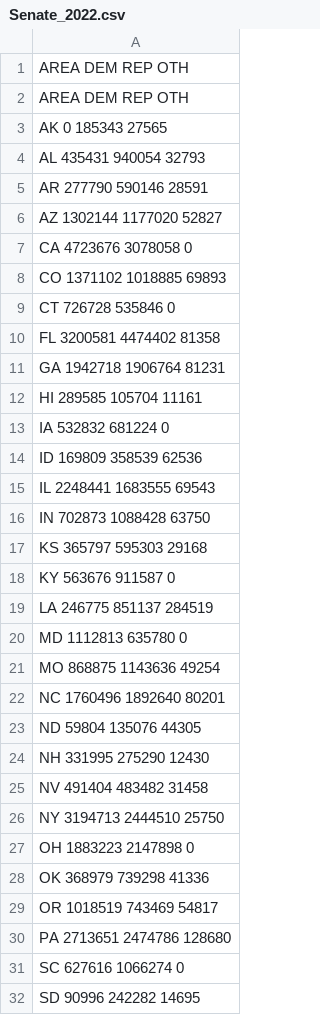
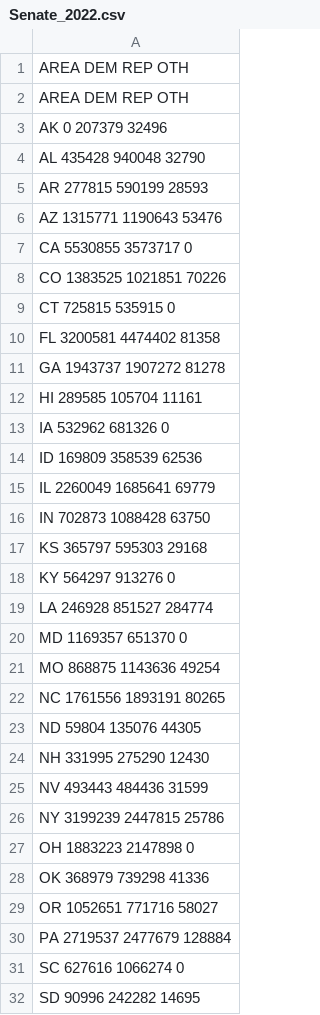
Before and after one commit to rdavis27/voting_538, a CSV file: data/Senate_2022.csv, drawn as a sheet; only a part is shown; the diff covers the shown part only.

```diff
--- a/data/Senate_2022.csv
+++ b/data/Senate_2022.csv
@@ -2,30 +2,30 @@ AREA DEM REP OTH
 AREA DEM REP OTH
-AK 0 185343 27565
-AL 435431 940054 32793
-AR 277790 590146 28591
-AZ 1302144 1177020 52827
-CA 4723676 3078058 0
-CO 1371102 1018885 69893
-CT 726728 535846 0
+AK 0 207379 32496
+AL 435428 940048 32790
+AR 277815 590199 28593
+AZ 1315771 1190643 53476
+CA 5530855 3573717 0
+CO 1383525 1021851 70226
+CT 725815 535915 0
 FL 3200581 4474402 81358
-GA 1942718 1906764 81231
+GA 1943737 1907272 81278
 HI 289585 105704 11161
-IA 532832 681224 0
+IA 532962 681326 0
 ID 169809 358539 62536
-IL 2248441 1683555 69543
+IL 2260049 1685641 69779
 IN 702873 1088428 63750
 KS 365797 595303 29168
-KY 563676 911587 0
-LA 246775 851137 284519
-MD 1112813 635780 0
+KY 564297 913276 0
+LA 246928 851527 284774
+MD 1169357 651370 0
 MO 868875 1143636 49254
-NC 1760496 1892640 80201
+NC 1761556 1893191 80265
 ND 59804 135076 44305
 NH 331995 275290 12430
-NV 491404 483482 31458
-NY 3194713 2444510 25750
+NV 493443 484436 31599
+NY 3199239 2447815 25786
 OH 1883223 2147898 0
 OK 368979 739298 41336
-OR 1018519 743469 54817
-PA 2713651 2474786 128680
+OR 1052651 771716 58027
+PA 2719537 2477679 128884
 SC 627616 1066274 0
```
Also changed, not shown: 2 edited cells elsewhere in this file, data/Governor_2022.csv, data/House_2022.csv.
